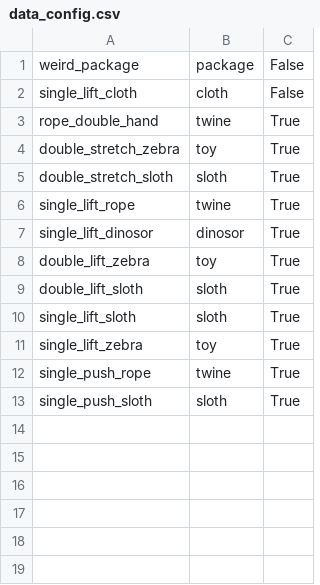
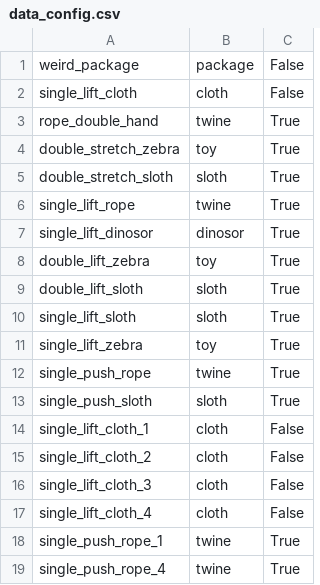
Before and after one commit to Jianghanxiao/proj-QQTT, a CSV file: data_config.csv, drawn as a sheet; the diff names each change by its address in the sheet, - before the commit and + after, or states it on an @@ line.

Commit message:
update the whole stuff with latest final data

```diff
--- a/data_config.csv
+++ b/data_config.csv
+row 14: single_lift_cloth_1 | cloth | False
+row 15: single_lift_cloth_2 | cloth | False
+row 16: single_lift_cloth_3 | cloth | False
+row 17: single_lift_cloth_4 | cloth | False
+row 18: single_push_rope_1 | twine | True
+row 19: single_push_rope_4 | twine | True
```
Also changed, not shown: 4 other files.
